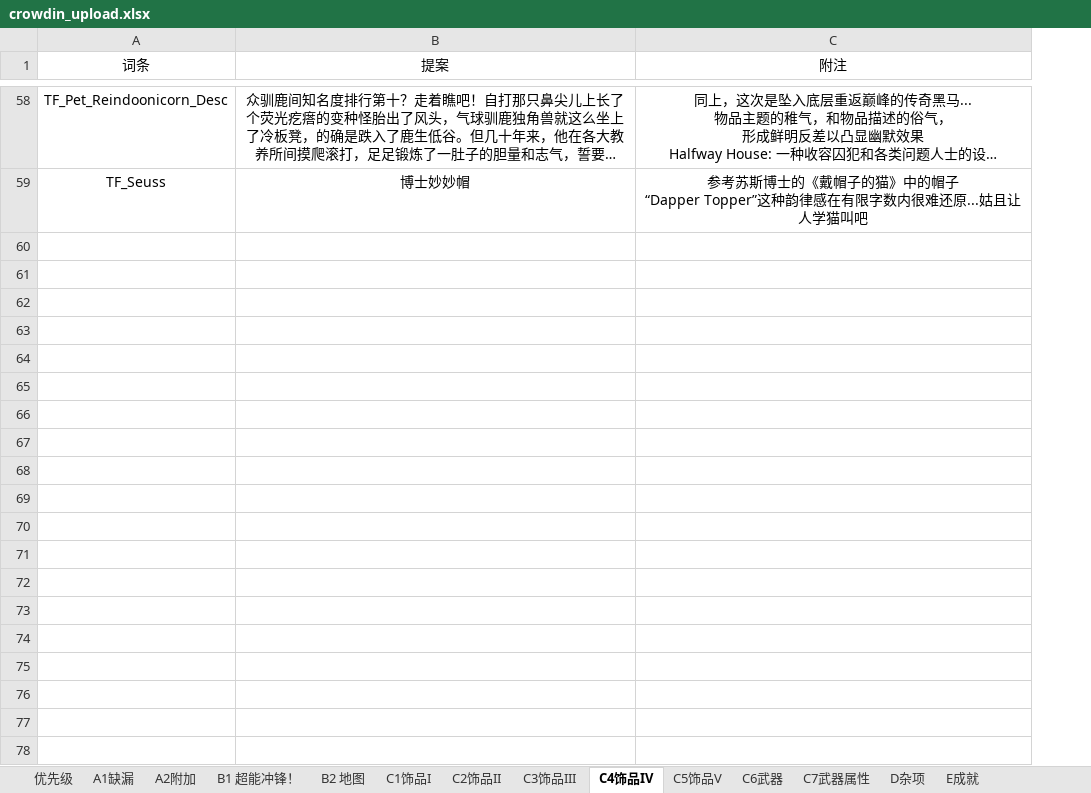
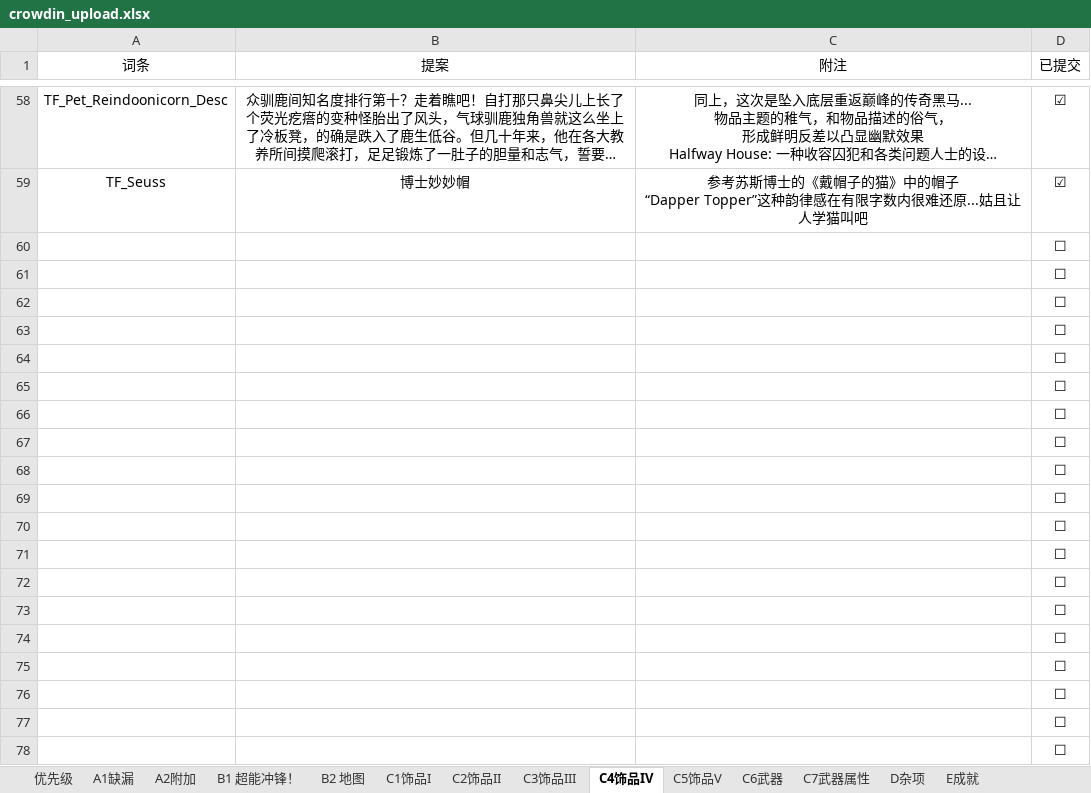
Before and after one commit to Destacius/TF2-localization, an Excel workbook: crowdin_upload.xlsx, sheet C4饰品IV, drawn as a sheet; only a part is shown, gaps mark what is left out; long unchanged cells end in …; values as stored, in another font and other column widths than the file's, no borders; the diff covers the shown part only; the diff names each change by its address in the sheet, - before the commit and + after, or states it on an @@ line.

```diff
--- a/crowdin_upload.xlsx (sheet C4饰品IV)
+++ b/crowdin_upload.xlsx (sheet C4饰品IV)
+column D (已提交), rows 58-59: ☑ | ☑
+row 60:  |  |  | ☐
+row 61:  |  |  | ☐
+row 62:  |  |  | ☐
+row 63:  |  |  | ☐
+row 64:  |  |  | ☐
+row 65:  |  |  | ☐
+row 66:  |  |  | ☐
+row 67:  |  |  | ☐
+row 68:  |  |  | ☐
+row 69:  |  |  | ☐
+row 70:  |  |  | ☐
+row 71:  |  |  | ☐
+row 72:  |  |  | ☐
+row 73:  |  |  | ☐
+row 74:  |  |  | ☐
+row 75:  |  |  | ☐
+row 76:  |  |  | ☐
+row 77:  |  |  | ☐
+row 78:  |  |  | ☐
```
Also changed, not shown: 121 added rows and cell formats elsewhere in this sheet, sheet B2 地图, sheet A1缺漏, sheet C5饰品V, sheet C1饰品I, sheet C2饰品II, sheet C6武器, 7 more sheets.
